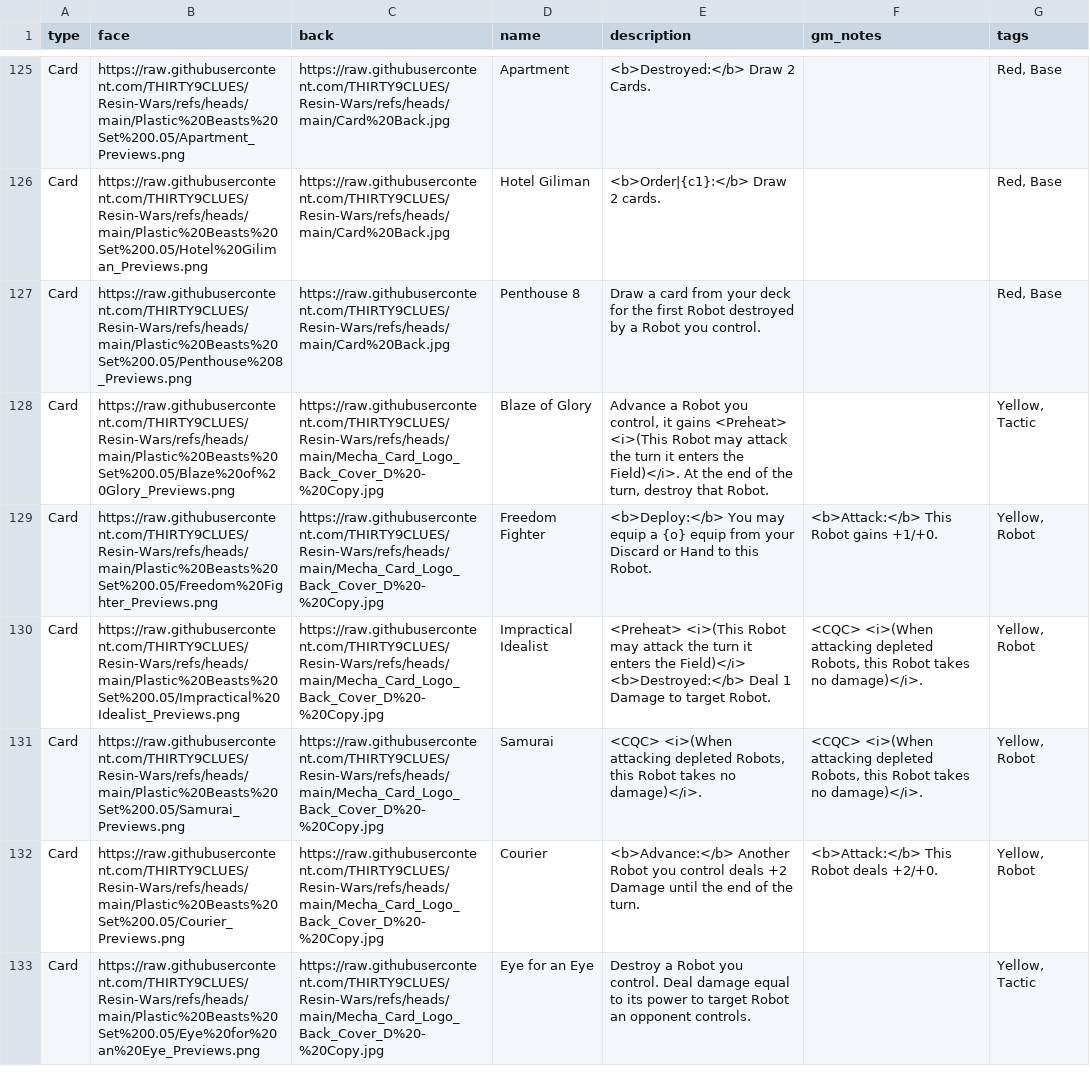
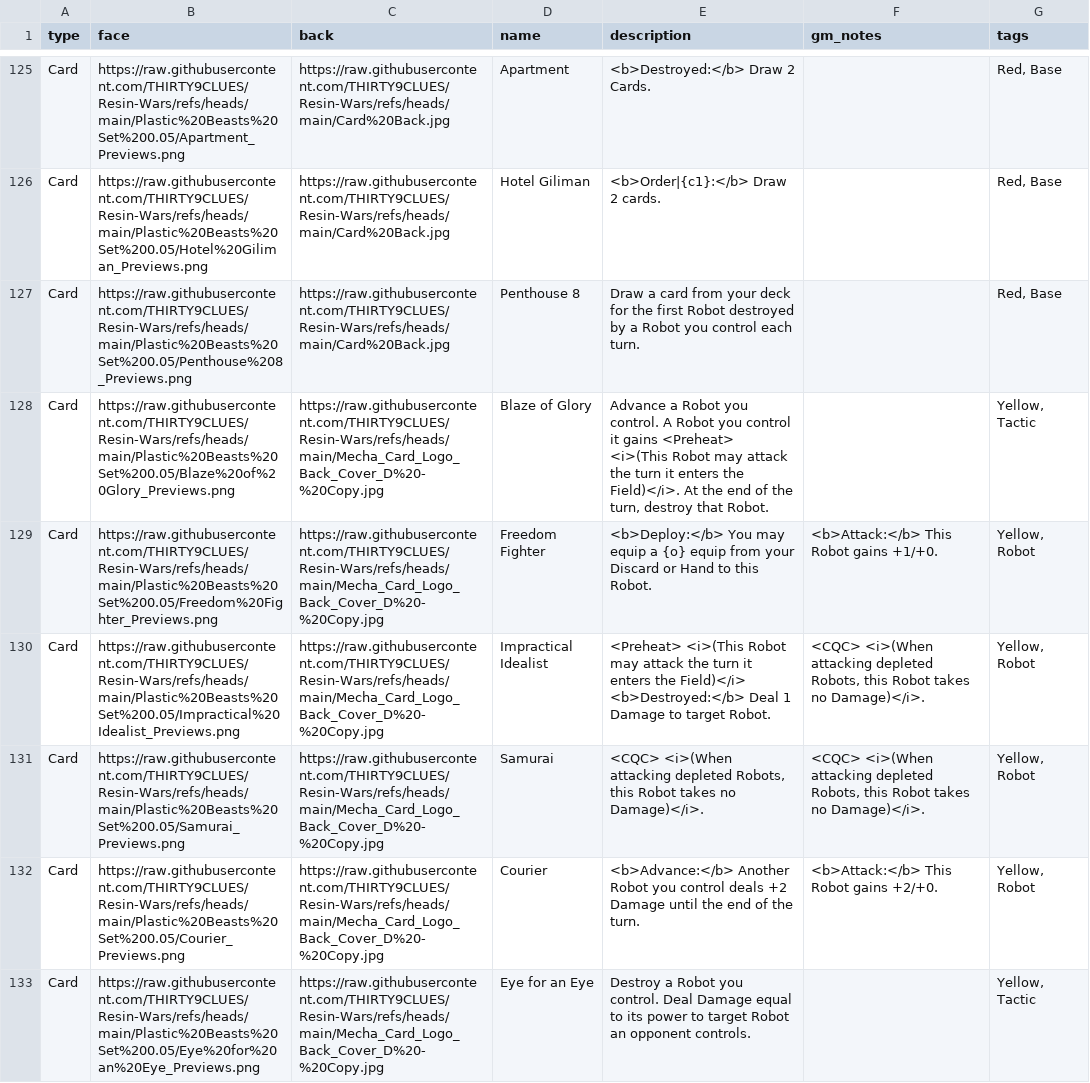
Before and after one commit to THIRTY9CLUES/Resin-Wars, a CSV file: PBPP SET 0.05+DEV MASTER - Card Automation.csv, drawn as a sheet; only a part is shown, gaps mark what is left out; the diff covers the shown part only.

```diff
--- a/PBPP SET 0.05+DEV MASTER - Card Automation.csv
+++ b/PBPP SET 0.05+DEV MASTER - Card Automation.csv
@@ -153,9 +147,9 @@ Card,https://raw.githubusercontent.com/THIRTY9CLUES/Resin-Wars/refs/heads/main/P
 Card,https://raw.githubusercontent.com/THIRTY9CLUES/Resin-Wars/refs/heads/main/Plastic%20Beasts%20Set%200.05/Hotel%20Giliman_Previews.png,https://raw.githubusercontent.com/THIRTY9CLUES/Resin-Wars/refs/heads/main/Card%20Back.jpg,Hotel Giliman,<b>Order|{c1}:</b> Draw 2 cards.,,"Red, Base"
-Card,https://raw.githubusercontent.com/THIRTY9CLUES/Resin-Wars/refs/heads/main/Plastic%20Beasts%20Set%200.05/Penthouse%208_Previews.png,https://raw.githubusercontent.com/THIRTY9CLUES/Resin-Wars/refs/heads/main/Card%20Back.jpg,Penthouse 8,Draw a card from your deck for the first Robot destroyed by a Robot you control.,,"Red, Base"
-Card,https://raw.githubusercontent.com/THIRTY9CLUES/Resin-Wars/refs/heads/main/Plastic%20Beasts%20Set%200.05/Blaze%20of%20Glory_Previews.png,https://raw.githubusercontent.com/THIRTY9CLUES/Resin-Wars/refs/heads/main/Mecha_Card_Logo_Back_Cover_D%20-%20Copy.jpg,Blaze of Glory,"Advance a Robot you control, it gains <Preheat> <i>(This Robot may attack the turn it enters the Field)</i>. At the end of the turn, destroy that Robot.",,"Yellow, Tactic"
+Card,https://raw.githubusercontent.com/THIRTY9CLUES/Resin-Wars/refs/heads/main/Plastic%20Beasts%20Set%200.05/Penthouse%208_Previews.png,https://raw.githubusercontent.com/THIRTY9CLUES/Resin-Wars/refs/heads/main/Card%20Back.jpg,Penthouse 8,Draw a card from your deck for the first Robot destroyed by a Robot you control each turn.,,"Red, Base"
+Card,https://raw.githubusercontent.com/THIRTY9CLUES/Resin-Wars/refs/heads/main/Plastic%20Beasts%20Set%200.05/Blaze%20of%20Glory_Previews.png,https://raw.githubusercontent.com/THIRTY9CLUES/Resin-Wars/refs/heads/main/Mecha_Card_Logo_Back_Cover_D%20-%20Copy.jpg,Blaze of Glory,"Advance a Robot you control. A Robot you control it gains <Preheat> <i>(This Robot may attack the turn it enters the Field)</i>. At the end of the turn, destroy that Robot.",,"Yellow, Tactic"
 Card,https://raw.githubusercontent.com/THIRTY9CLUES/Resin-Wars/refs/heads/main/Plastic%20Beasts%20Set%200.05/Freedom%20Fighter_Previews.png,https://raw.githubusercontent.com/THIRTY9CLUES/Resin-Wars/refs/heads/main/Mecha_Card_Logo_Back_Cover_D%20-%20Copy.jpg,Freedom Fighter,<b>Deploy:</b> You may equip a {o} equip from your Discard or Hand to this Robot.,<b>Attack:</b> This Robot gains +1/+0.,"Yellow, Robot"
-Card,https://raw.githubusercontent.com/THIRTY9CLUES/Resin-Wars/refs/heads/main/Plastic%20Beasts%20Set%200.05/Impractical%20Idealist_Previews.png,https://raw.githubusercontent.com/THIRTY9CLUES/Resin-Wars/refs/heads/main/Mecha_Card_Logo_Back_Cover_D%20-%20Copy.jpg,Impractical Idealist,"<Preheat> <i>(This Robot may attack the turn it enters the Field)</i>
-<b>Destroyed:</b> Deal 1 Damage to target Robot.","<CQC> <i>(When attacking depleted Robots, this Robot takes no damage)</i>.","Yellow, Robot"
-Card,https://raw.githubusercontent.com/THIRTY9CLUES/Resin-Wars/refs/heads/main/Plastic%20Beasts%20Set%200.05/Samurai_Previews.png,https://raw.githubusercontent.com/THIRTY9CLUES/Resin-Wars/refs/heads/main/Mecha_Card_Logo_Back_Cover_D%20-%20Copy.jpg,Samurai,"<CQC> <i>(When attacking depleted Robots, this Robot takes no damage)</i>.","<CQC> <i>(When attacking depleted Robots, this Robot takes no damage)</i>.","Yellow, Robot"
-Card,https://raw.githubusercontent.com/THIRTY9CLUES/Resin-Wars/refs/heads/main/Plastic%20Beasts%20Set%200.05/Courier_Previews.png,https://raw.githubusercontent.com/THIRTY9CLUES/Resin-Wars/refs/heads/main/Mecha_Card_Logo_Back_Cover_D%20-%20Copy.jpg,Courier,<b>Advance:</b> Another Robot you control deals +2 Damage until the end of the turn.,<b>Attack:</b> This Robot deals +2/+0.,"Yellow, Robot"
-Card,https://raw.githubusercontent.com/THIRTY9CLUES/Resin-Wars/refs/heads/main/Plastic%20Beasts%20Set%200.05/Eye%20for%20an%20Eye_Previews.png,https://raw.githubusercontent.com/THIRTY9CLUES/Resin-Wars/refs/heads/main/Mecha_Card_Logo_Back_Cover_D%20-%20Copy.jpg,Eye for an Eye,Destroy a Robot you control. Deal damage equal to its power to target Robot an opponent controls.,,"Yellow, Tactic"
+Card,https://raw.githubusercontent.com/THIRTY9CLUES/Resin-Wars/refs/heads/main/Plastic%20Beasts%20Set%200.05/Impractical%20Idealist_Previews.png,https://raw.githubusercontent.com/THIRTY9CLUES/Resin-Wars/refs/heads/main/Mecha_Card_Logo_Back_Cover_D%20-%20Copy.jpg,Impractical Idealist,"<Preheat> <i>(This Robot may attack the turn it enters the Field)</i>
+<b>Destroyed:</b> Deal 1 Damage to target Robot.","<CQC> <i>(When attacking depleted Robots, this Robot takes no Damage)</i>.","Yellow, Robot"
+Card,https://raw.githubusercontent.com/THIRTY9CLUES/Resin-Wars/refs/heads/main/Plastic%20Beasts%20Set%200.05/Samurai_Previews.png,https://raw.githubusercontent.com/THIRTY9CLUES/Resin-Wars/refs/heads/main/Mecha_Card_Logo_Back_Cover_D%20-%20Copy.jpg,Samurai,"<CQC> <i>(When attacking depleted Robots, this Robot takes no Damage)</i>.","<CQC> <i>(When attacking depleted Robots, this Robot takes no Damage)</i>.","Yellow, Robot"
+Card,https://raw.githubusercontent.com/THIRTY9CLUES/Resin-Wars/refs/heads/main/Plastic%20Beasts%20Set%200.05/Courier_Previews.png,https://raw.githubusercontent.com/THIRTY9CLUES/Resin-Wars/refs/heads/main/Mecha_Card_Logo_Back_Cover_D%20-%20Copy.jpg,Courier,<b>Advance:</b> Another Robot you control deals +2 Damage until the end of the turn.,<b>Attack:</b> This Robot gains +2/+0.,"Yellow, Robot"
+Card,https://raw.githubusercontent.com/THIRTY9CLUES/Resin-Wars/refs/heads/main/Plastic%20Beasts%20Set%200.05/Eye%20for%20an%20Eye_Previews.png,https://raw.githubusercontent.com/THIRTY9CLUES/Resin-Wars/refs/heads/main/Mecha_Card_Logo_Back_Cover_D%20-%20Copy.jpg,Eye for an Eye,Destroy a Robot you control. Deal Damage equal to its power to target Robot an opponent controls.,,"Yellow, Tactic"
```
Also changed, not shown: 2 added rows, 4 removed rows and 86 edited cells elsewhere in this file.
